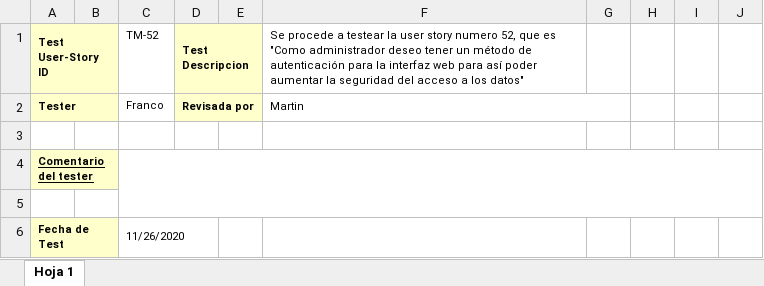
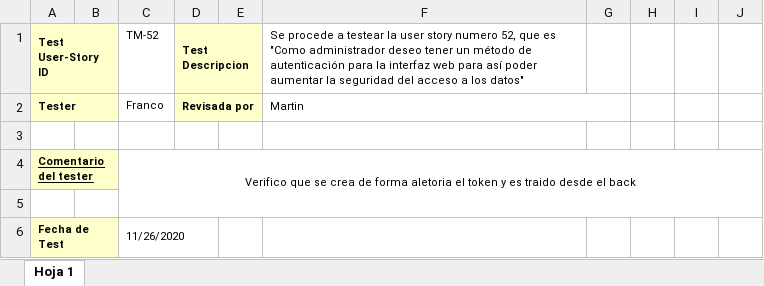
Before and after one commit to fitty0930/ScrumIoS, an Excel workbook: Test Documentation/Sprint 3 Test Doc TM52.xlsx, sheet Hoja 1, drawn as a sheet; only a part is shown; values as stored, in another font and other column widths than the file's, no borders; the diff names each change by its address in the sheet, - before the commit and + after, or states it on an @@ line.

```diff
--- a/Test Documentation/Sprint 3 Test Doc TM52.xlsx (sheet Hoja 1)
+++ b/Test Documentation/Sprint 3 Test Doc TM52.xlsx (sheet Hoja 1)
-C4: (empty)
+C4: Verifico que se crea de forma aletoria el token y es traido desde el back
```
Also changed, not shown: Test Documentation/Sprint 3 Test Doc TM53.xlsx, Test Documentation/Sprint 3 Test Doc TM55.xlsx.
